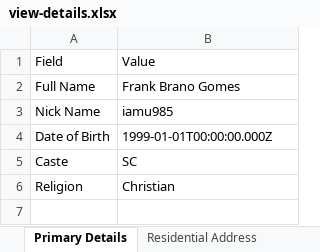
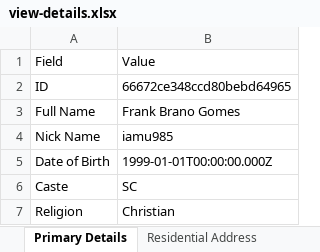
Before and after one commit to iamu985/Electoral-Search-Application, an Excel workbook: app/src/utils/view-details.xlsx, sheet Primary Details, drawn as a sheet; values as stored, in another font and other column widths than the file's, no borders; the diff names each change by its address in the sheet, - before the commit and + after, or states it on an @@ line.

```diff
--- a/app/src/utils/view-details.xlsx (sheet Primary Details)
+++ b/app/src/utils/view-details.xlsx (sheet Primary Details)
+row 2: ID | 66672ce348ccd80bebd64965
```
Also changed, not shown: sheet Family Information, 6 other files.
